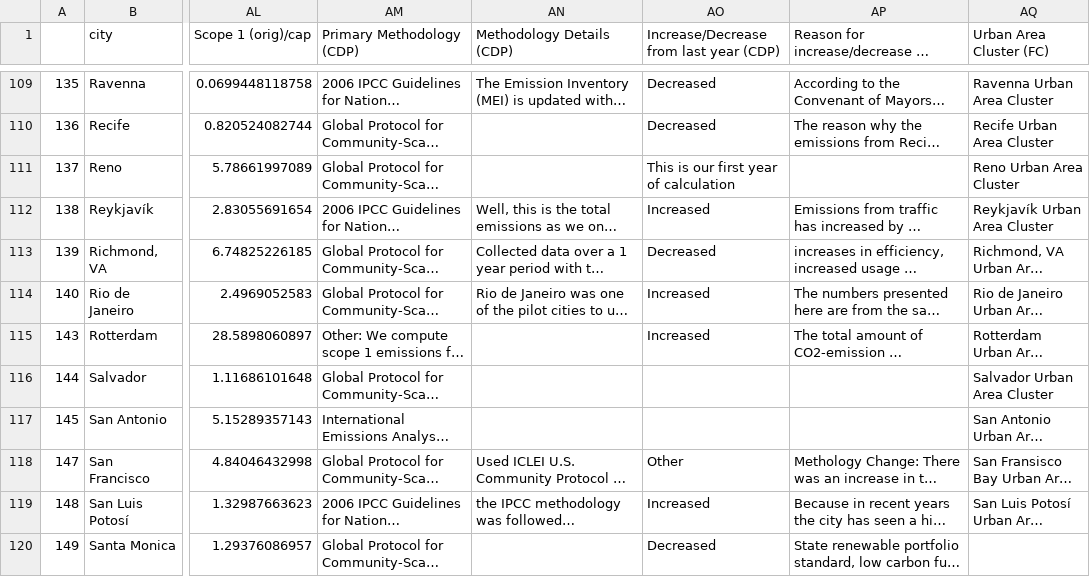
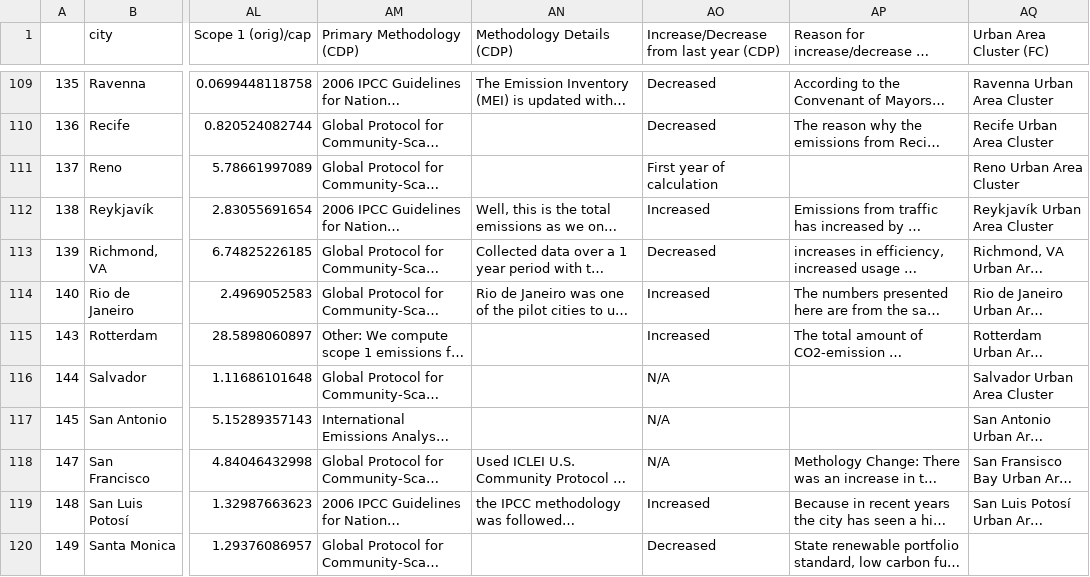
Before and after one commit to KatiRG/cityBeta, a TSV file: data/cityApp_attributes.tsv, drawn as a sheet; only a part is shown, gaps mark what is left out; long unchanged cells end in …; the diff covers the shown part only; the diff names each change by its address in the sheet, - before the commit and + after, or states it on an @@ line.

Commit message:
Added emissions change attribute

```diff
--- a/data/cityApp_attributes.tsv
+++ b/data/cityApp_attributes.tsv
-AO111: This is our first year of calculation
+AO111: First year of calculation
-AO116:AO117: (empty)
+AO116:AO117: N/A
-AO118: Other
+AO118: N/A
```
Also changed, not shown: 30 edited cells elsewhere in this file, 3 other files.
